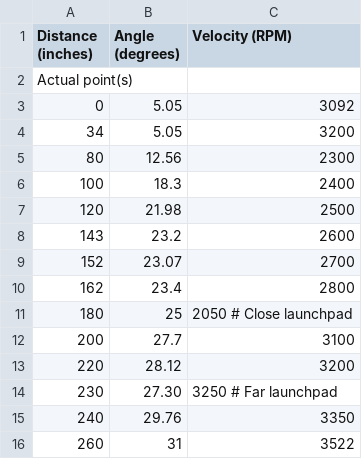
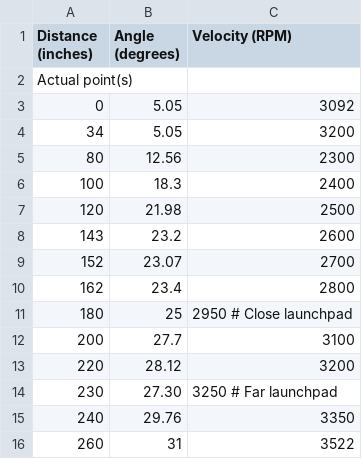
Before and after one commit to robototes/RapidReact2022, a CSV file: src/main/deploy/shooterData.csv, drawn as a sheet.

Commit message:
Remy ooped the launchpad shot

```diff
--- a/src/main/deploy/shooterData.csv
+++ b/src/main/deploy/shooterData.csv
@@ -10,3 +10,3 @@ Actual point(s)
 162, 23.4,  2800
-180, 25,  2050 # Close launchpad
+180, 25,    2950 # Close launchpad
 200, 27.7,  3100
```
